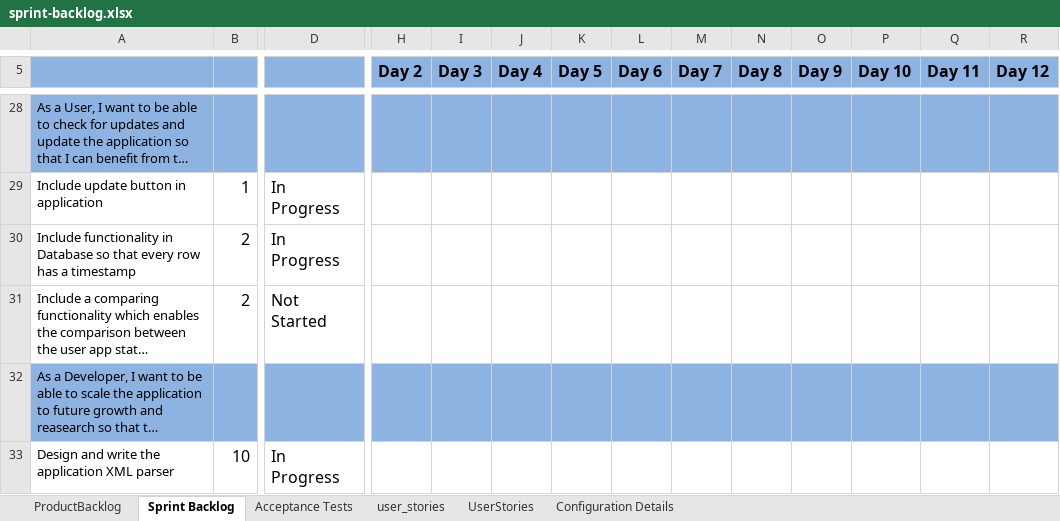
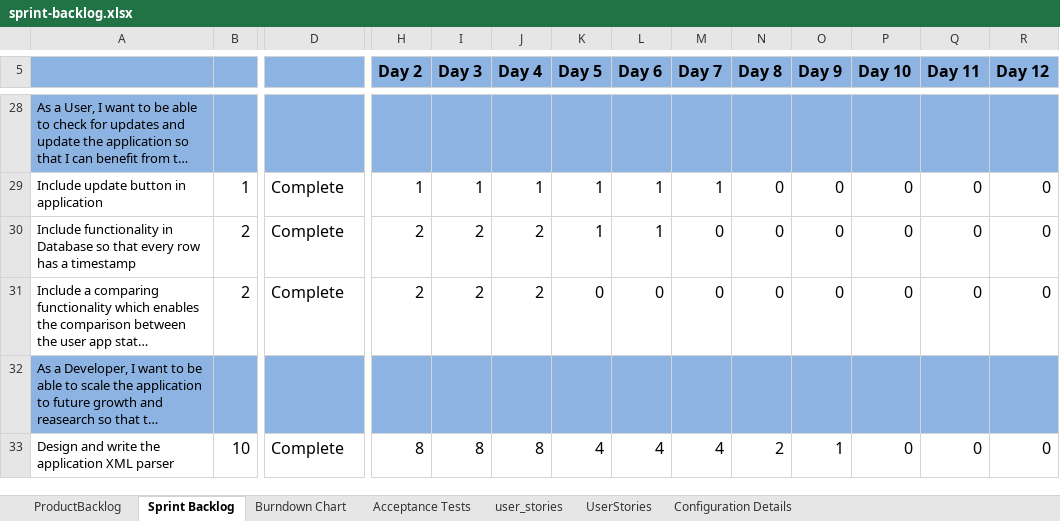
Before and after one commit to Anhmike/PotatoApp, an Excel workbook: Paperwork/sprint-backlog.xlsx, sheet Sprint Backlog, drawn as a sheet; only a part is shown, gaps mark what is left out; long unchanged cells end in …; values as stored, in another font and other column widths than the file's, no borders; the diff covers the shown part only; the diff names each change by its address in the sheet, - before the commit and + after, or states it on an @@ line.

```diff
--- a/Paperwork/sprint-backlog.xlsx (sheet Sprint Backlog)
+++ b/Paperwork/sprint-backlog.xlsx (sheet Sprint Backlog)
+sheet tab: Burndown Chart
-D29:D30: In Progress
+D29:D30: Complete
-H29 (Day 2): (empty)
+H29 (Day 2): 1
-I29 (Day 3): (empty)
+I29 (Day 3): 1
-J29 (Day 4): (empty)
+J29 (Day 4): 1
-K29:K30 (Day 5): (empty)
+K29:K30 (Day 5): 1
-L29:L30 (Day 6): (empty)
+L29:L30 (Day 6): 1
-M29 (Day 7): (empty)
+M29 (Day 7): 1
-N29:N31 (Day 8): (empty)
+N29:N31 (Day 8): 0
-O29:O31 (Day 9): (empty)
+O29:O31 (Day 9): 0
-P29:P31 (Day 10): (empty)
+P29:P31 (Day 10): 0
-Q29:Q31 (Day 11): (empty)
+Q29:Q31 (Day 11): 0
-R29:R31 (Day 12): (empty)
+R29:R31 (Day 12): 0
-H30:H31 (Day 2): (empty)
+H30:H31 (Day 2): 2
-I30:I31 (Day 3): (empty)
+I30:I31 (Day 3): 2
-J30:J31 (Day 4): (empty)
+J30:J31 (Day 4): 2
-M30:M31 (Day 7): (empty)
+M30:M31 (Day 7): 0
-D31: Not Started
+D31: Complete
-K31 (Day 5): (empty)
+K31 (Day 5): 0
-L31 (Day 6): (empty)
+L31 (Day 6): 0
-D33: In Progress
+D33: Complete
-H33 (Day 2): (empty)
+H33 (Day 2): 8
-I33 (Day 3): (empty)
+I33 (Day 3): 8
-J33 (Day 4): (empty)
+J33 (Day 4): 8
-K33 (Day 5): (empty)
+K33 (Day 5): 4
-L33 (Day 6): (empty)
+L33 (Day 6): 4
-M33 (Day 7): (empty)
+M33 (Day 7): 4
-N33 (Day 8): (empty)
+N33 (Day 8): 2
-O33 (Day 9): (empty)
+O33 (Day 9): 1
-P33 (Day 10): (empty)
+P33 (Day 10): 0
-Q33 (Day 11): (empty)
+Q33 (Day 11): 0
-R33 (Day 12): (empty)
+R33 (Day 12): 0
```
Also changed, not shown: 2 added rows, 2 removed rows and 133 edited cells elsewhere in this sheet, charts or pictures, 6 other files.
